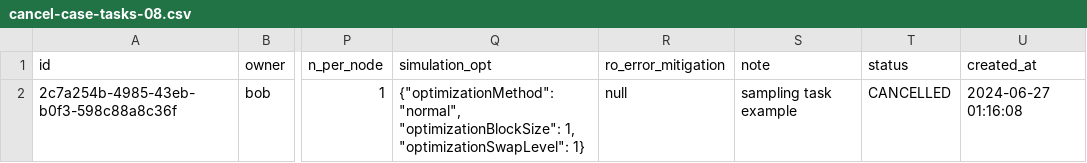
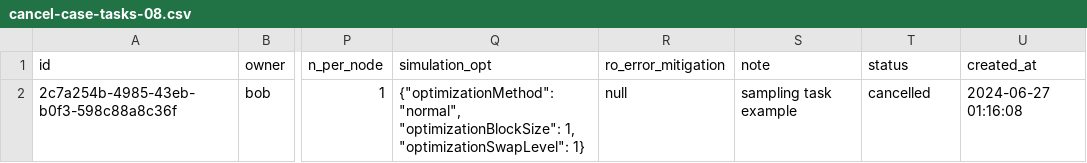
Before and after one commit to oqtopus-team/oqtopus-cloud, a CSV file: docs/sample/architecture/cancel-case-tasks-08.csv, drawn as a sheet; only a part is shown, gaps mark what is left out; the diff names each change by its address in the sheet, - before the commit and + after, or states it on an @@ line.

```diff
--- a/docs/sample/architecture/cancel-case-tasks-08.csv
+++ b/docs/sample/architecture/cancel-case-tasks-08.csv
-T2 (status): CANCELLED
+T2 (status): cancelled
```
Also changed, not shown: docs/sample/architecture/failure-case-results-14.csv, docs/sample/architecture/failure-case-tasks-14.csv, 35 other files.
